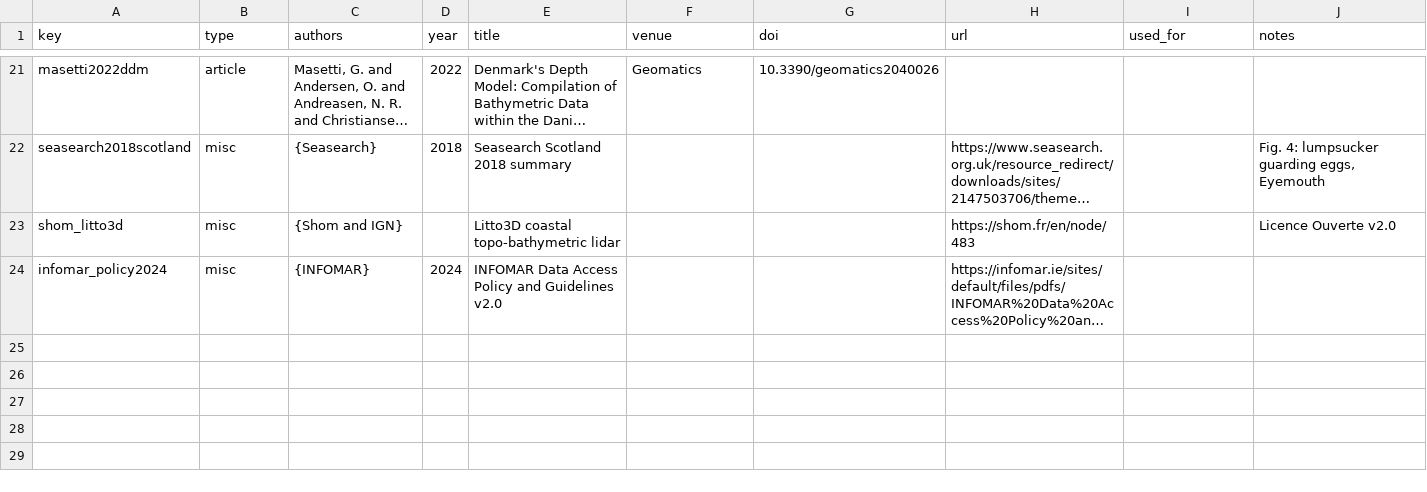
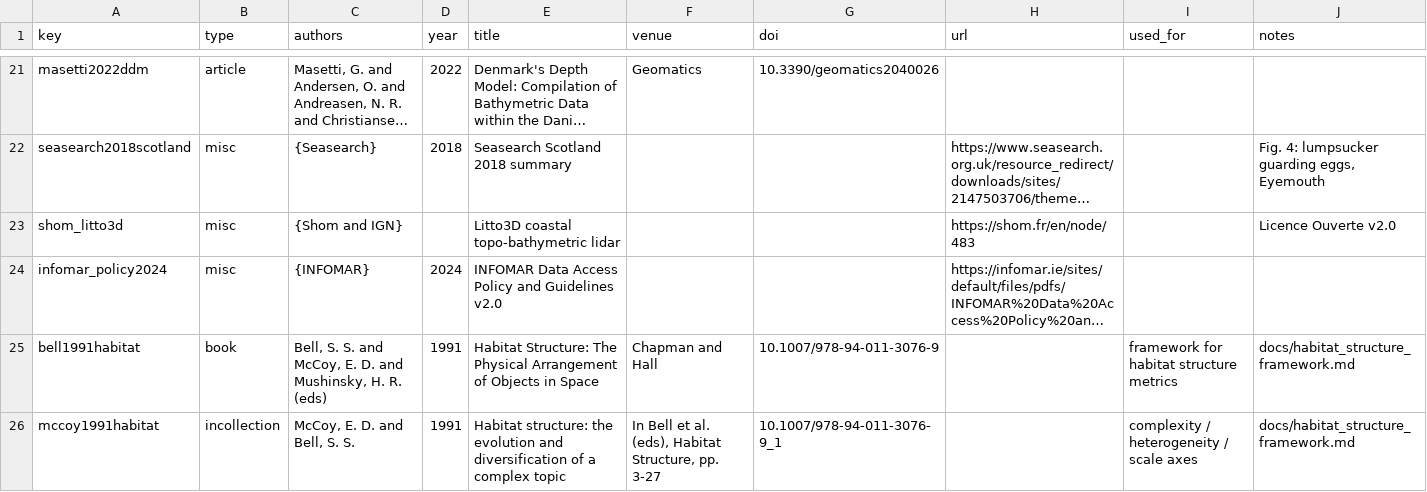
Before and after one commit to JesseStanford/lump, a CSV file: citations/references.csv, drawn as a sheet; only a part is shown, gaps mark what is left out; long unchanged cells end in …; the diff names each change by its address in the sheet, - before the commit and + after, or states it on an @@ line.

```diff
--- a/citations/references.csv
+++ b/citations/references.csv
+row 25: bell1991habitat | book | Bell, S. S. and McCoy, E. D. and Mushinsky, H. R. (eds) | 1991 | Habitat Structure: The Physical Arrangement of Objects in Space | Chapman and Hall | 10.1007/978-94-011-3076-9 |  | framework for habitat structure metrics | docs/habitat_structure_framework.md
+row 26: mccoy1991habitat | incollection | McCoy, E. D. and Bell, S. S. | 1991 | Habitat structure: the evolution and diversification of a complex topic | In Bell et al. (eds), Habitat Structure, pp. 3-27 | 10.1007/978-94-011-3076-9_1 |  | complexity / heterogeneity / scale axes | docs/habitat_structure_framework.md
```
Also changed, not shown: 5 other files.
